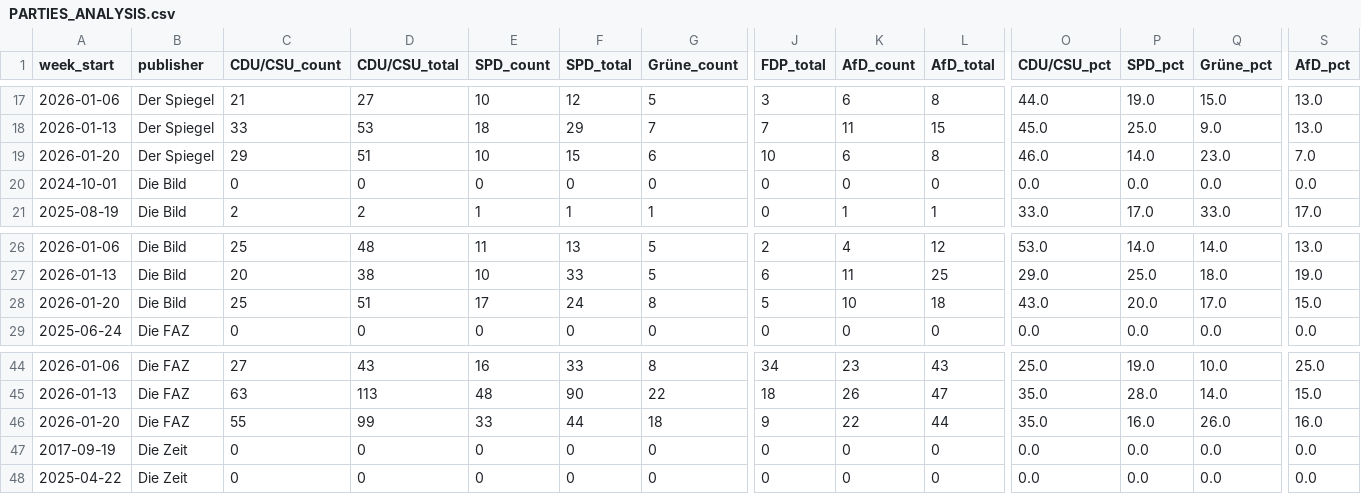
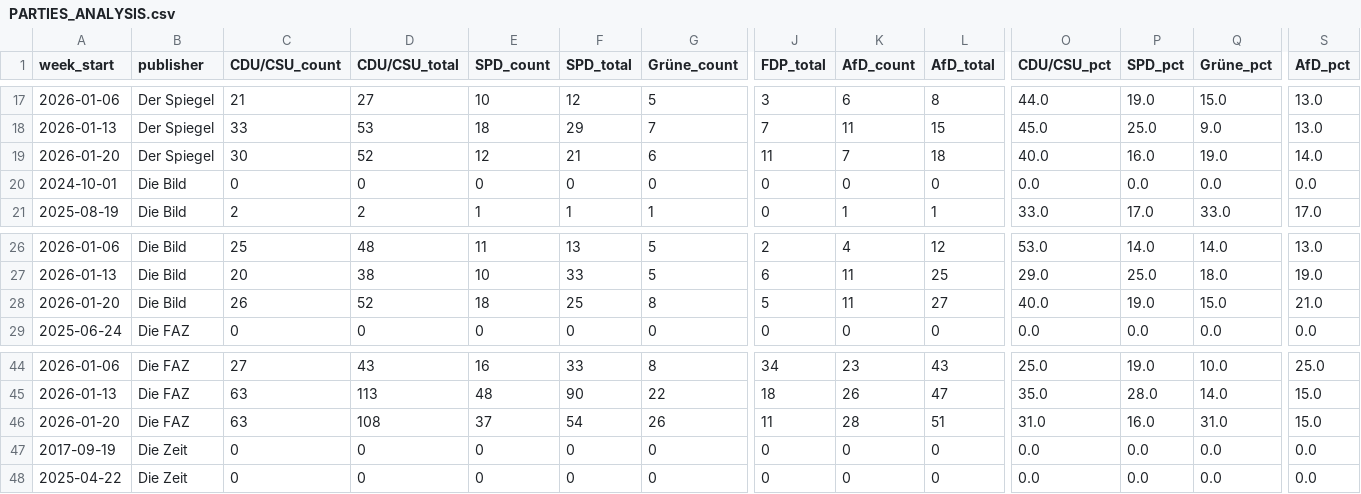
Before and after one commit to sakulmot99/Media-Monitoring, a CSV file: datasets/PARTIES_ANALYSIS.csv, drawn as a sheet; only a part is shown, gaps mark what is left out; removed rows and columns are numbered as before the commit, all else as after; rows hold the shown columns only; the diff names each change by its address in the sheet, - before the commit and + after, or states it on an @@ line.

```diff
--- a/datasets/PARTIES_ANALYSIS.csv
+++ b/datasets/PARTIES_ANALYSIS.csv
-row 19: 2026-01-20 | Der Spiegel | 29 | 51 | 10 | 15 | 6 | 10 | 6 | 8 | 46.0 | 14.0 | 23.0 | 7.0
+row 19: 2026-01-20 | Der Spiegel | 30 | 52 | 12 | 21 | 6 | 11 | 7 | 18 | 40.0 | 16.0 | 19.0 | 14.0
-C28 (CDU/CSU_count): 25
+C28 (CDU/CSU_count): 26
-D28 (CDU/CSU_total): 51
+D28 (CDU/CSU_total): 52
-E28 (SPD_count): 17
+E28 (SPD_count): 18
-F28 (SPD_total): 24
+F28 (SPD_total): 25
-K28 (AfD_count): 10
+K28 (AfD_count): 11
-L28 (AfD_total): 18
+L28 (AfD_total): 27
-O28 (CDU/CSU_pct): 43.0
+O28 (CDU/CSU_pct): 40.0
-P28 (SPD_pct): 20.0
+P28 (SPD_pct): 19.0
-Q28 (Grüne_pct): 17.0
+Q28 (Grüne_pct): 15.0
-S28 (AfD_pct): 15.0
+S28 (AfD_pct): 21.0
-row 46: 2026-01-20 | Die FAZ | 55 | 99 | 33 | 44 | 18 | 9 | 22 | 44 | 35.0 | 16.0 | 26.0 | 16.0
+row 46: 2026-01-20 | Die FAZ | 63 | 108 | 37 | 54 | 26 | 11 | 28 | 51 | 31.0 | 16.0 | 31.0 | 15.0
```
